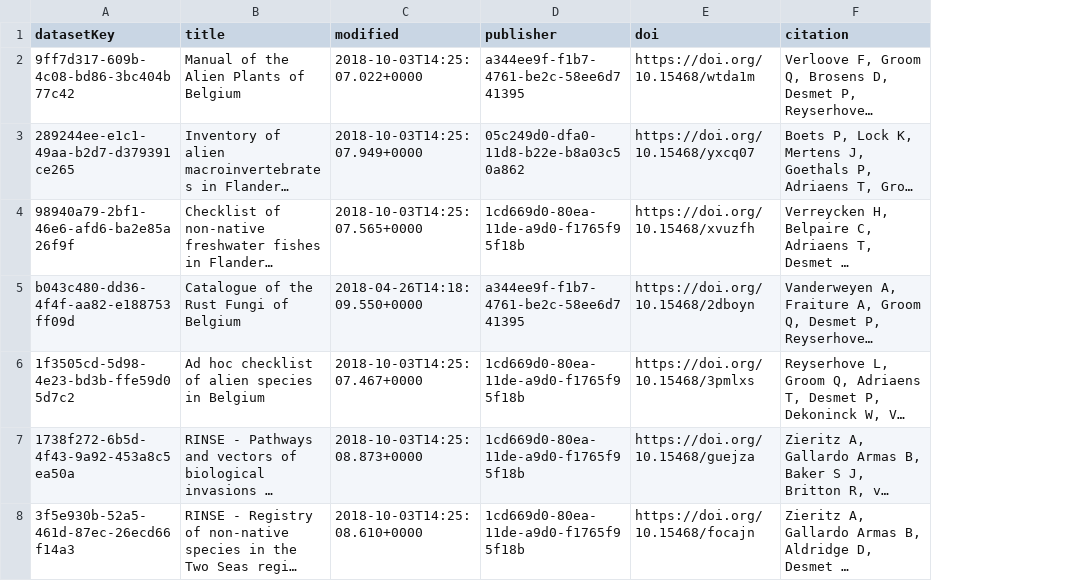
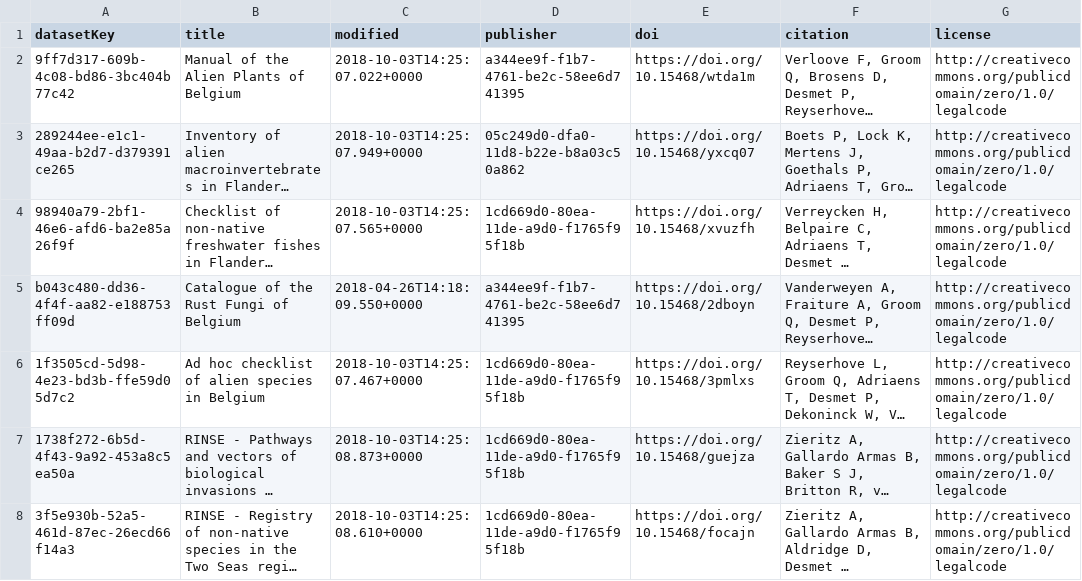
Before and after one commit to trias-project/unified-checklist, a CSV file: data/raw/checklists.csv, drawn as a sheet; long unchanged cells end in …; the diff names each change by its address in the sheet, - before the commit and + after, or states it on an @@ line.

Commit message:
Add license to checklists.csv

```diff
--- a/data/raw/checklists.csv
+++ b/data/raw/checklists.csv
+column G (license), rows 2-8: all http://creativecommons.org/publicdomain/zero/1.0/legalcode
```
Also changed, not shown: 1 other file.
